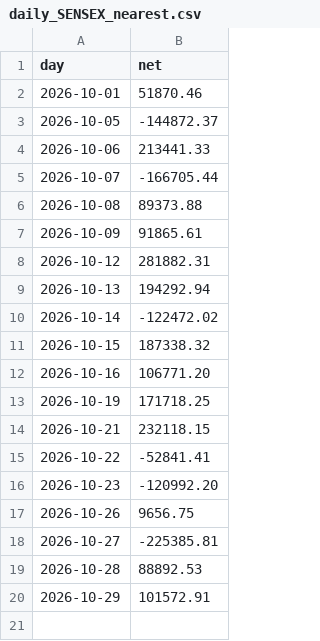
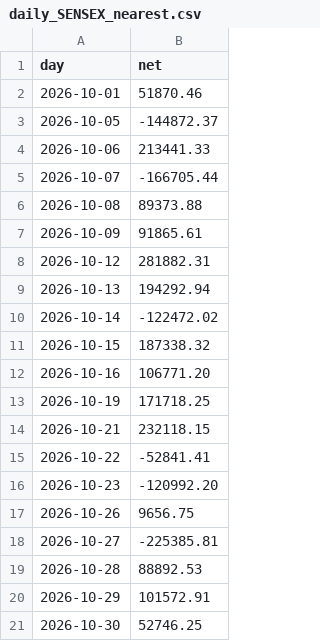
Before and after one commit to anirudhparmar68-quant/option-backtesting, a CSV file: results/straddle_920_slip3/daily_SENSEX_nearest.csv, drawn as a sheet; the diff names each change by its address in the sheet, - before the commit and + after, or states it on an @@ line.

```diff
--- a/results/straddle_920_slip3/daily_SENSEX_nearest.csv
+++ b/results/straddle_920_slip3/daily_SENSEX_nearest.csv
+row 21: 2026-10-30 | 52746.25
```
Also changed, not shown: results/straddle_920_slip3/daily_NIFTY_nearest.csv, results/straddle_920_slip3/slot_NIFTY_expiry_day_next_week.csv, 9 other files.
